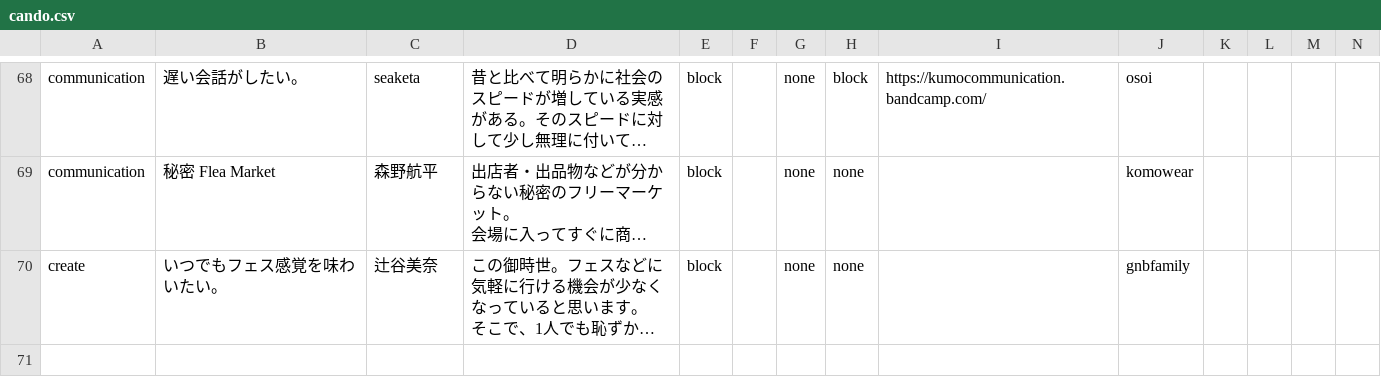
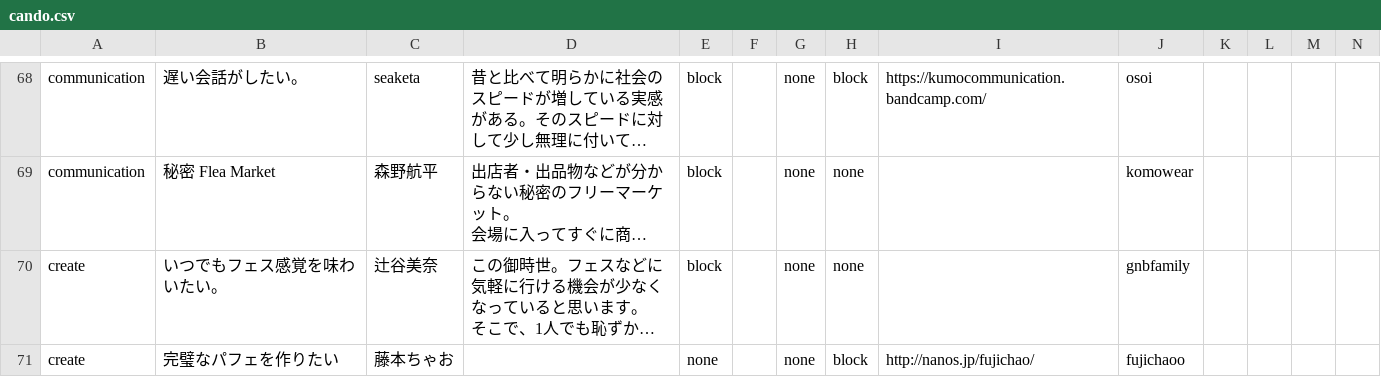
Before and after one commit to chottocrazy/index, a CSV file: cando/cando.csv, drawn as a sheet; only a part is shown, gaps mark what is left out; long unchanged cells end in …; rows hold the shown columns only; the diff names each change by its address in the sheet, - before the commit and + after, or states it on an @@ line.

Commit message:
Update cando.csv

```diff
--- a/cando/cando.csv
+++ b/cando/cando.csv
+row 71: create | 完璧なパフェを作りたい | 藤本ちゃお |  | none |  | none | block | http://nanos.jp/fujichao/ | fujichaoo
```
